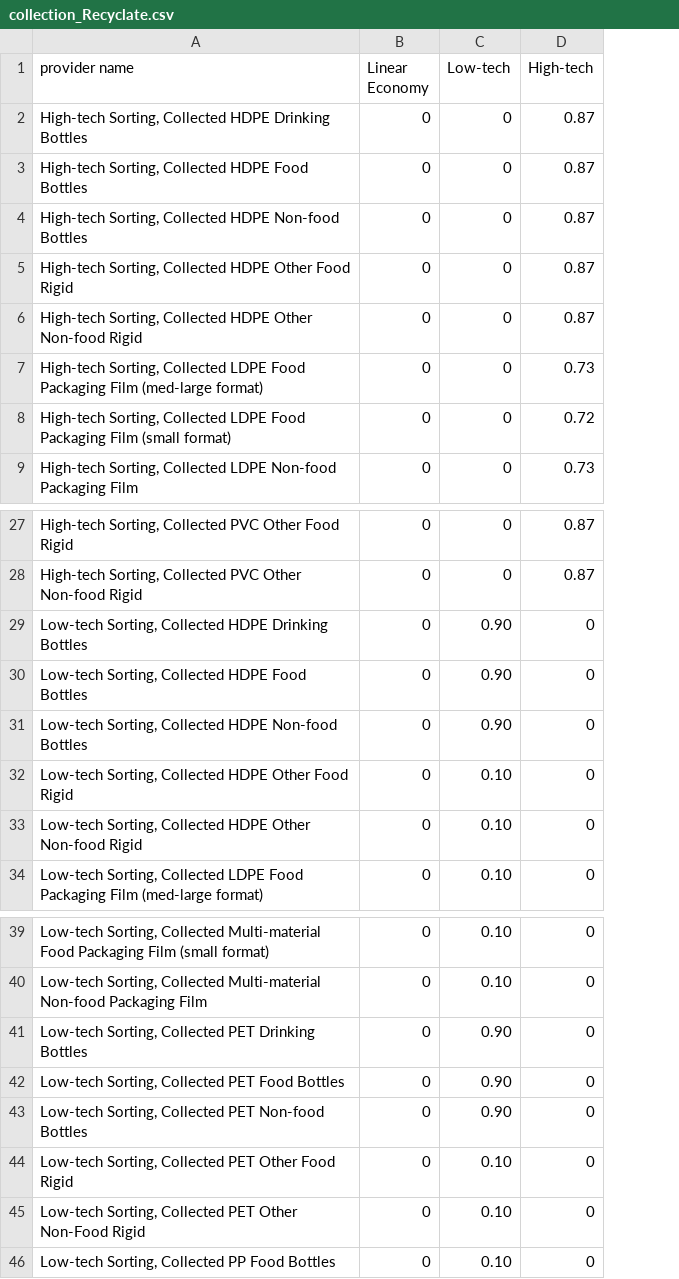
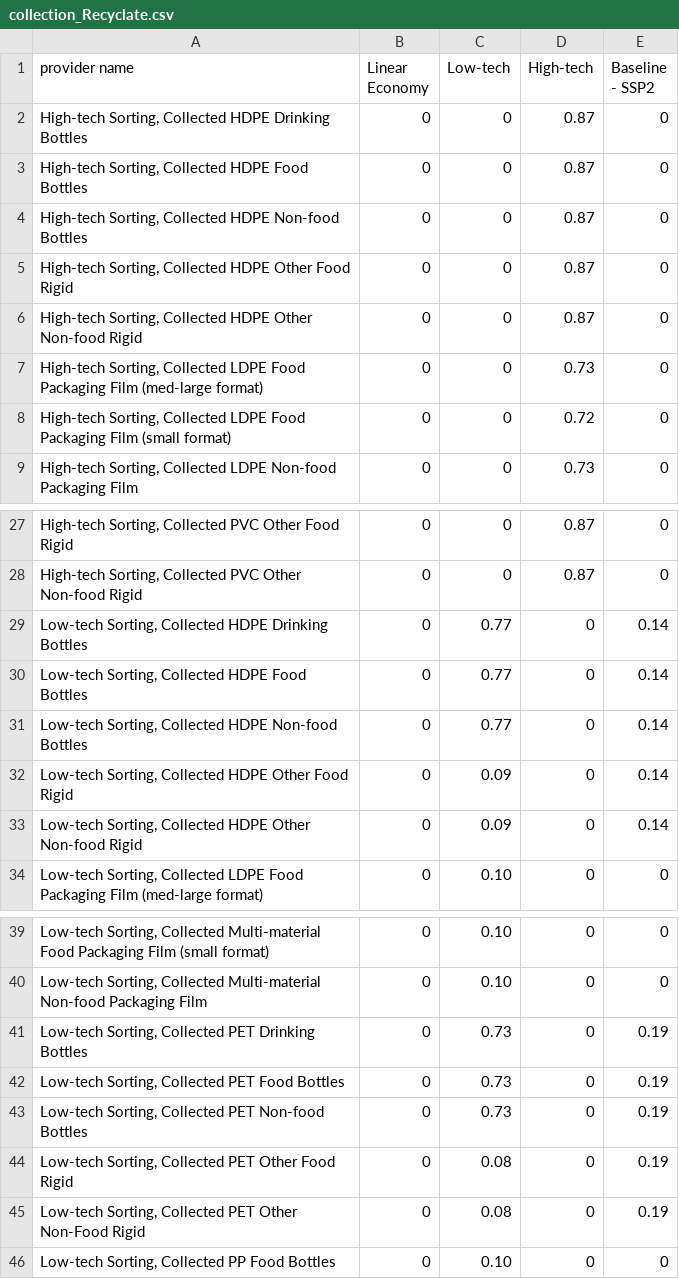
Before and after one commit to FarshidNazemi/packaging-roadmap, a CSV file: data/collection_Recyclate.csv, drawn as a sheet; only a part is shown, gaps mark what is left out; the diff names each change by its address in the sheet, - before the commit and + after, or states it on an @@ line.

```diff
--- a/data/collection_Recyclate.csv
+++ b/data/collection_Recyclate.csv
+column E (Baseline - SSP2), rows 2-9: all 0; rows 27-34: 0 | 0 | 0.14 | 0.14 | 0.14 | 0.14 | 0.14 | 0; rows 39-46: 0 | 0 | 0.19 | 0.19 | 0.19 | 0.19 | 0.19 | 0
-C29:C31 (Low-tech): 0.90
+C29:C31 (Low-tech): 0.77
-C32:C33 (Low-tech): 0.10
+C32:C33 (Low-tech): 0.09
-C41:C43 (Low-tech): 0.90
+C41:C43 (Low-tech): 0.73
-C44:C45 (Low-tech): 0.10
+C44:C45 (Low-tech): 0.08
```
Also changed, not shown: data/collection_MSW.csv, 12 other files.
